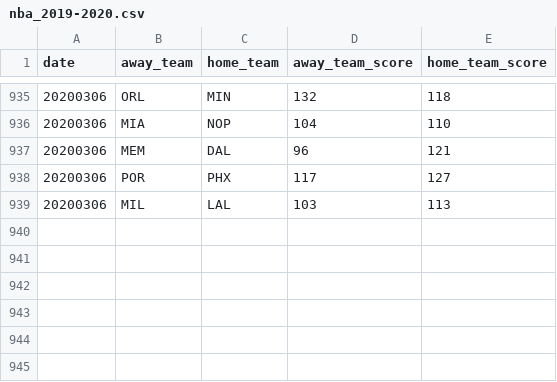
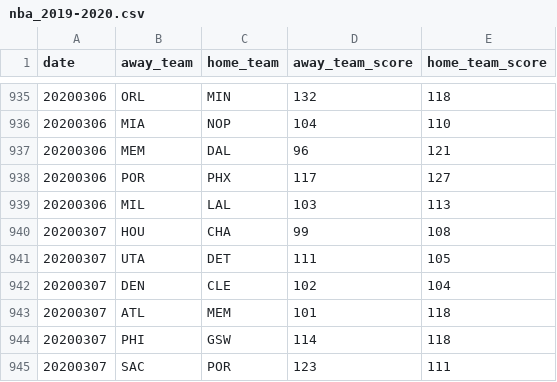
Before and after one commit to shawenyao/Who-is-number-1, a CSV file: data/nba_2019-2020.csv, drawn as a sheet; only a part is shown, gaps mark what is left out; the diff names each change by its address in the sheet, - before the commit and + after, or states it on an @@ line.

Commit message:
Update nba_2019-2020.csv

```diff
--- a/data/nba_2019-2020.csv
+++ b/data/nba_2019-2020.csv
+row 940: 20200307 | HOU | CHA | 99 | 108
+row 941: 20200307 | UTA | DET | 111 | 105
+row 942: 20200307 | DEN | CLE | 102 | 104
+row 943: 20200307 | ATL | MEM | 101 | 118
+row 944: 20200307 | PHI | GSW | 114 | 118
+row 945: 20200307 | SAC | POR | 123 | 111
```
